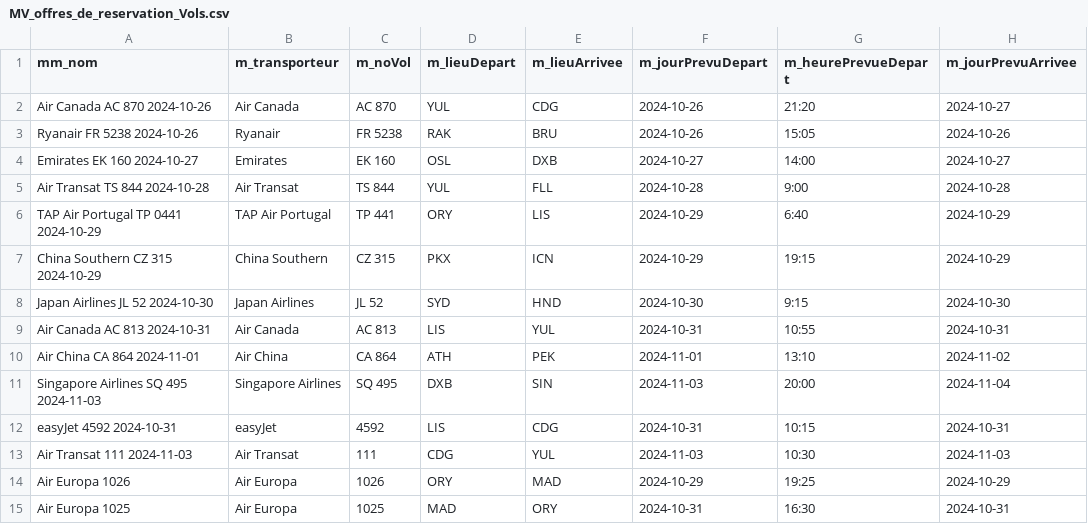
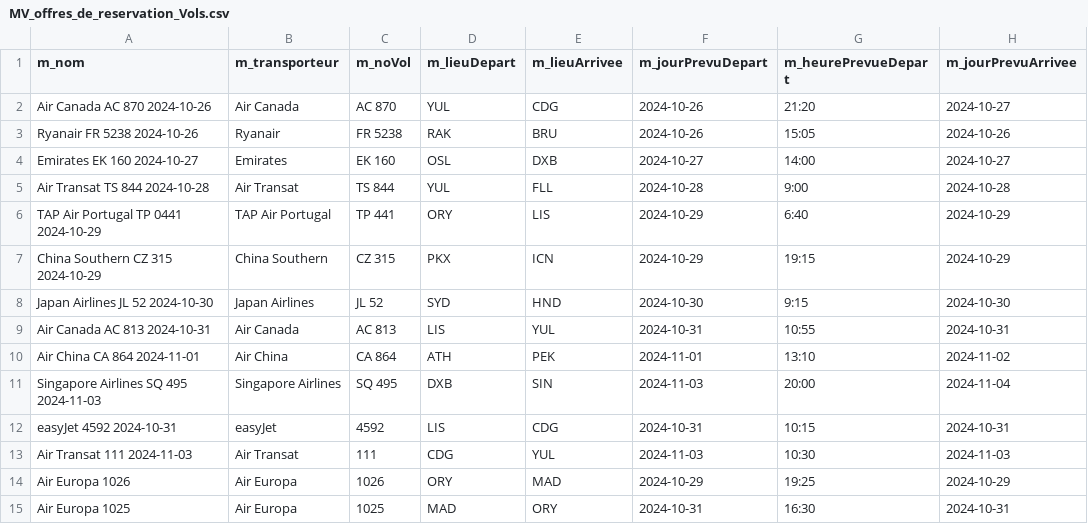
Before and after one commit to olcaoa/LOG2400_TP4-5_2291747, a CSV file: MV_offres_de_reservation_Vols.csv, drawn as a sheet; only a part is shown; the diff names each change by its address in the sheet, - before the commit and + after, or states it on an @@ line.

```diff
--- a/MV_offres_de_reservation_Vols.csv
+++ b/MV_offres_de_reservation_Vols.csv
-A1: mm_nom
+A1: m_nom
```
Also changed, not shown: 15 other files.
